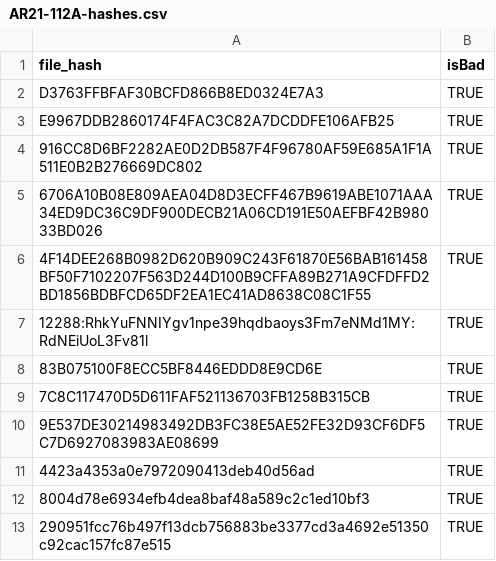
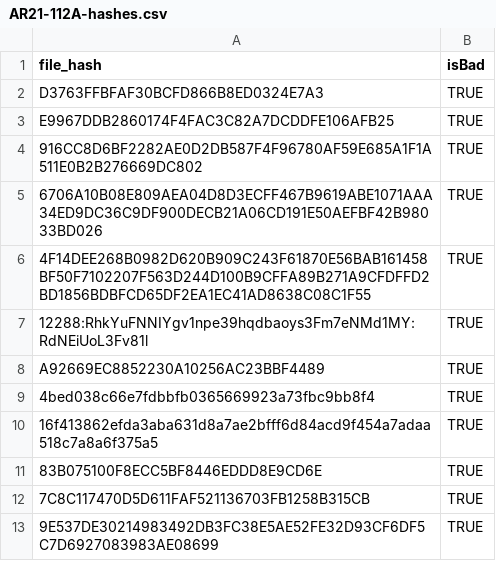
Before and after one commit to mnatkin-splunk/supernova-splunk-csvs, a CSV file: AR21-112A-hashes.csv, drawn as a sheet; only a part is shown; the shorter side is filled out with more unchanged rows.

```diff
--- a/AR21-112A-hashes.csv
+++ b/AR21-112A-hashes.csv
@@ -7,2 +7,5 @@ E9967DDB2860174F4FAC3C82A7DCDDFE106AFB25,TRUE
 12288:RhkYuFNNIYgv1npe39hqdbaoys3Fm7eNMd1MY:RdNEiUoL3Fv81l,TRUE
+A92669EC8852230A10256AC23BBF4489,TRUE
+4bed038c66e7fdbbfb0365669923a73fbc9bb8f4,TRUE
+16f413862efda3aba631d8a7ae2bfff6d84acd9f454a7adaa518c7a8a6f375a5,TRUE
 83B075100F8ECC5BF8446EDDD8E9CD6E,TRUE
```
Also changed, not shown: EnterpriseSecurity/es-AR21-112A-hashes.csv.
